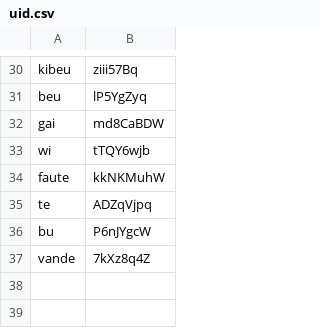
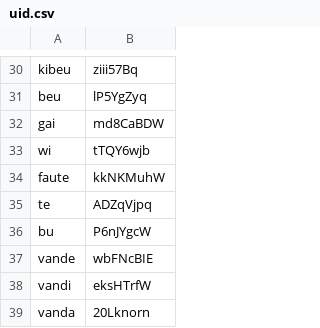
Before and after one commit to connormurphy798/mildredese, a CSV file: lexicon/uid.csv, drawn as a sheet; only a part is shown, gaps mark what is left out.

```diff
--- a/lexicon/uid.csv
+++ b/lexicon/uid.csv
@@ -36,2 +36,4 @@ te,ADZqVjpq
 bu,P6nJYgcW
-vande,7kXz8q4Z
+vande,wbFNcBIE
+vandi,eksHTrfW
+vanda,20Lknorn
```
Also changed, not shown: 7 other files.
